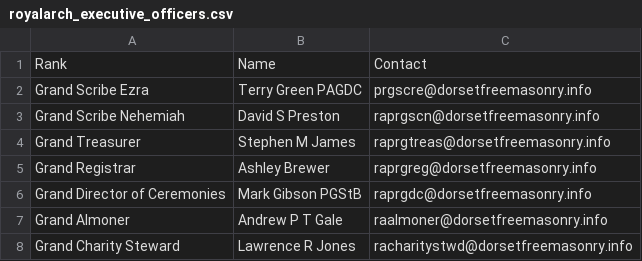
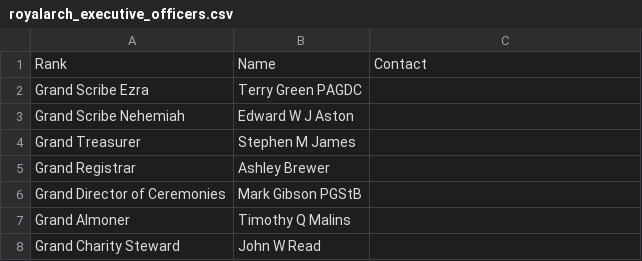
Before and after one commit to webpurity-dev/masonic-calendar, a CSV file: document/data/royalarch_executive_officers.csv, drawn as a sheet.

```diff
--- a/document/data/royalarch_executive_officers.csv
+++ b/document/data/royalarch_executive_officers.csv
@@ -1,8 +1,8 @@
 Rank,Name,Contact
-Grand Scribe Ezra,Terry Green PAGDC,prgscre@dorsetfreemasonry.info
-Grand Scribe Nehemiah,David S Preston,raprgscn@dorsetfreemasonry.info
-Grand Treasurer,Stephen M James,raprgtreas@dorsetfreemasonry.info
-Grand Registrar,Ashley Brewer,raprgreg@dorsetfreemasonry.info
-Grand Director of Ceremonies,Mark Gibson PGStB,raprgdc@dorsetfreemasonry.info
-Grand Almoner,Andrew P T Gale,raalmoner@dorsetfreemasonry.info
-Grand Charity Steward,Lawrence R Jones,racharitystwd@dorsetfreemasonry.info
+Grand Scribe Ezra,Terry Green PAGDC,
+Grand Scribe Nehemiah,Edward W J Aston,
+Grand Treasurer,Stephen M James,
+Grand Registrar,Ashley Brewer,
+Grand Director of Ceremonies,Mark Gibson PGStB,
+Grand Almoner,Timothy Q Malins,
+Grand Charity Steward,John W Read,
```
Also changed, not shown: document/data/craft_executive_officers.csv, 3 other files.
